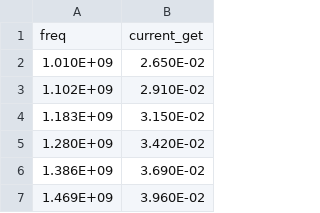
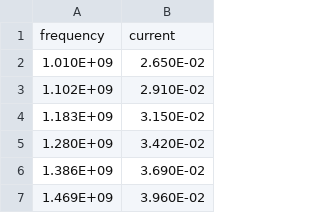
Before and after one commit to yarvod/gig-filter, a CSV file: calibration.csv, drawn as a sheet; only a part is shown.

```diff
--- a/calibration.csv
+++ b/calibration.csv
@@ -1,2 +1,2 @@
-freq,current_get
+frequency,current
 1.010E+09,2.650E-02
```
Also changed, not shown: 1 other file.
